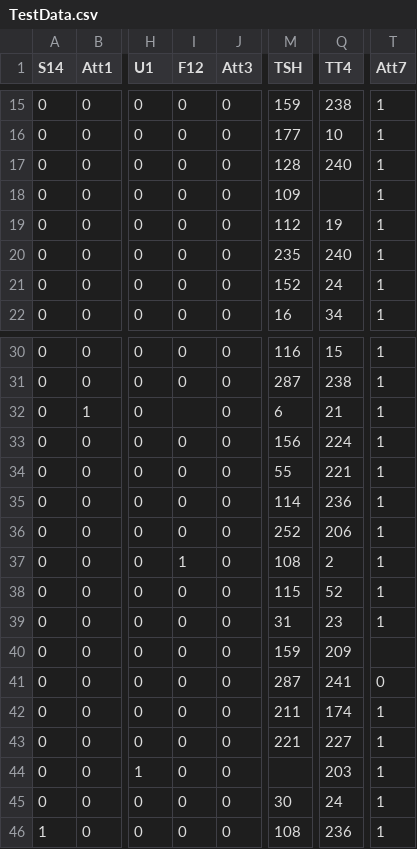
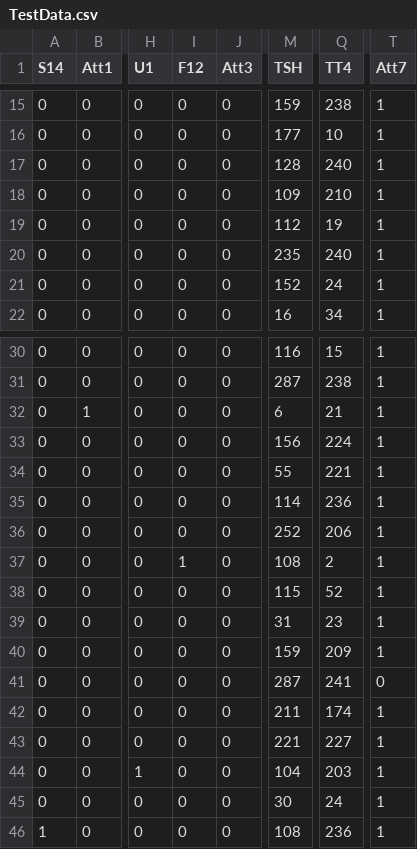
Before and after one commit to LeMGarouani/AMLBID, a CSV file: TestData.csv, drawn as a sheet; only a part is shown, gaps mark what is left out; the diff names each change by its address in the sheet, - before the commit and + after, or states it on an @@ line.

```diff
--- a/TestData.csv
+++ b/TestData.csv
-Q18 (TT4): (empty)
+Q18 (TT4): 210
-I32 (F12): (empty)
+I32 (F12): 0
-T40 (Att7): (empty)
+T40 (Att7): 1
-M44 (TSH): (empty)
+M44 (TSH): 104
```
Also changed, not shown: 12 other files.
